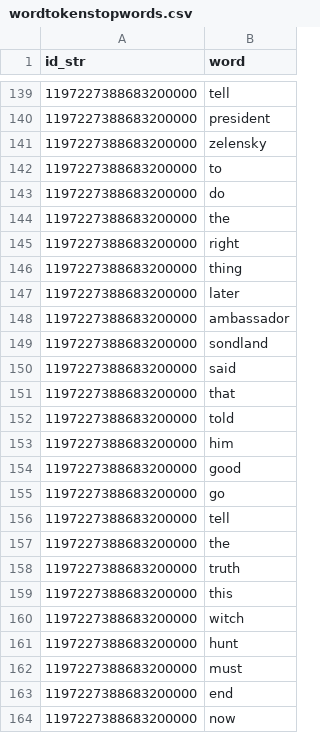
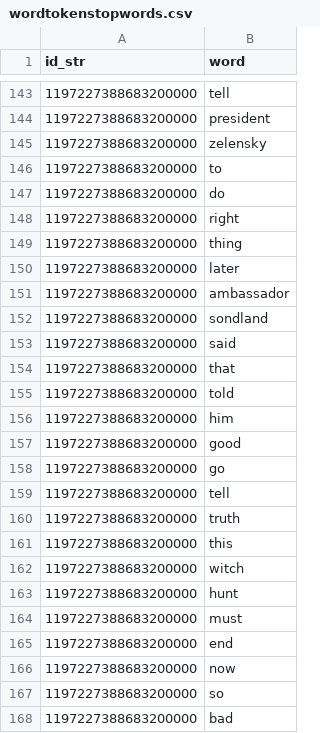
Before and after one commit to SieSiongWong/Twitter, a CSV file: wordtokenstopwords.csv, drawn as a sheet; only a part is shown, gaps mark what is left out; the shorter side is filled out with more unchanged rows; removed rows and columns are numbered as before the commit, all else as after; the diff covers the shown part only; the diff names each change by its address in the sheet, - before the commit and + after, or states it on an @@ line.

```diff
--- a/wordtokenstopwords.csv
+++ b/wordtokenstopwords.csv
-row 144: 1197227388683200000 | the
-row 157: 1197227388683200000 | the
```
Also changed, not shown: 9 added rows and 5 removed rows elsewhere in this file, 2 other files.
